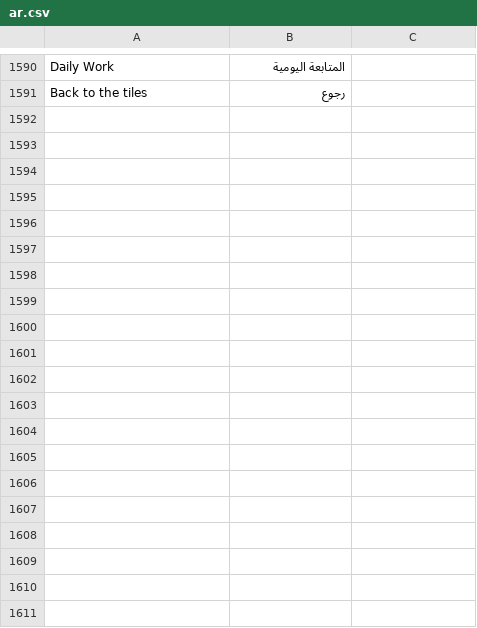
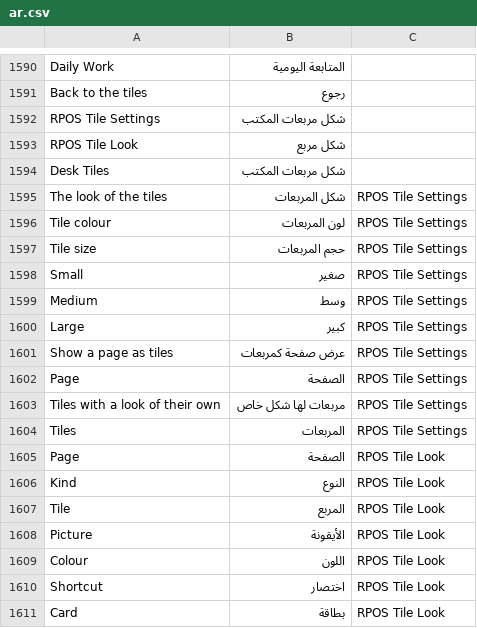
Before and after one commit to hh2000h4000/ruzmh_restaurant_pos, a CSV file: restaurant_pos/translations/ar.csv, drawn as a sheet; only a part is shown, gaps mark what is left out; the diff covers the shown part only; the diff names each change by its address in the sheet, - before the commit and + after, or states it on an @@ line.

```diff
--- a/restaurant_pos/translations/ar.csv
+++ b/restaurant_pos/translations/ar.csv
+row 1592: RPOS Tile Settings | شكل مربعات المكتب
+row 1593: RPOS Tile Look | شكل مربع
+row 1594: Desk Tiles | شكل مربعات المكتب
+row 1595: The look of the tiles | شكل المربعات | RPOS Tile Settings
+row 1596: Tile colour | لون المربعات | RPOS Tile Settings
+row 1597: Tile size | حجم المربعات | RPOS Tile Settings
+row 1598: Small | صغير | RPOS Tile Settings
+row 1599: Medium | وسط | RPOS Tile Settings
+row 1600: Large | كبير | RPOS Tile Settings
+row 1601: Show a page as tiles | عرض صفحة كمربعات | RPOS Tile Settings
+row 1602: Page | الصفحة | RPOS Tile Settings
+row 1603: Tiles with a look of their own | مربعات لها شكل خاص | RPOS Tile Settings
+row 1604: Tiles | المربعات | RPOS Tile Settings
+row 1605: Page | الصفحة | RPOS Tile Look
+row 1606: Kind | النوع | RPOS Tile Look
+row 1607: Tile | المربع | RPOS Tile Look
+row 1608: Picture | الأيقونة | RPOS Tile Look
+row 1609: Colour | اللون | RPOS Tile Look
+row 1610: Shortcut | اختصار | RPOS Tile Look
+row 1611: Card | بطاقة | RPOS Tile Look
```
Also changed, not shown: 16 added rows elsewhere in this file, 11 other files.
